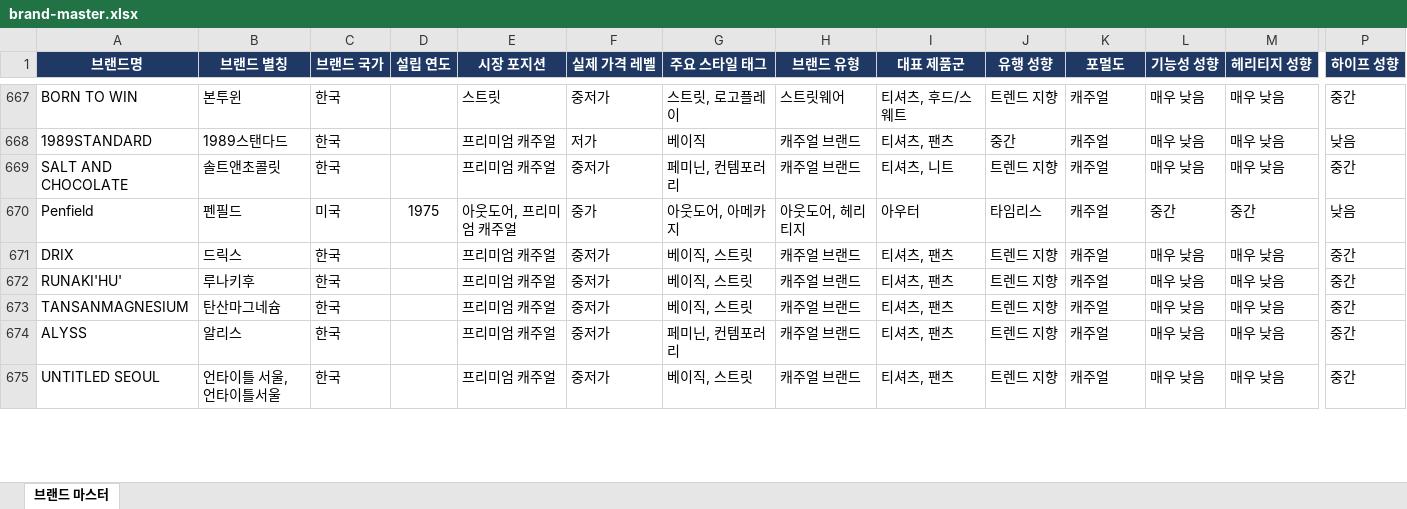
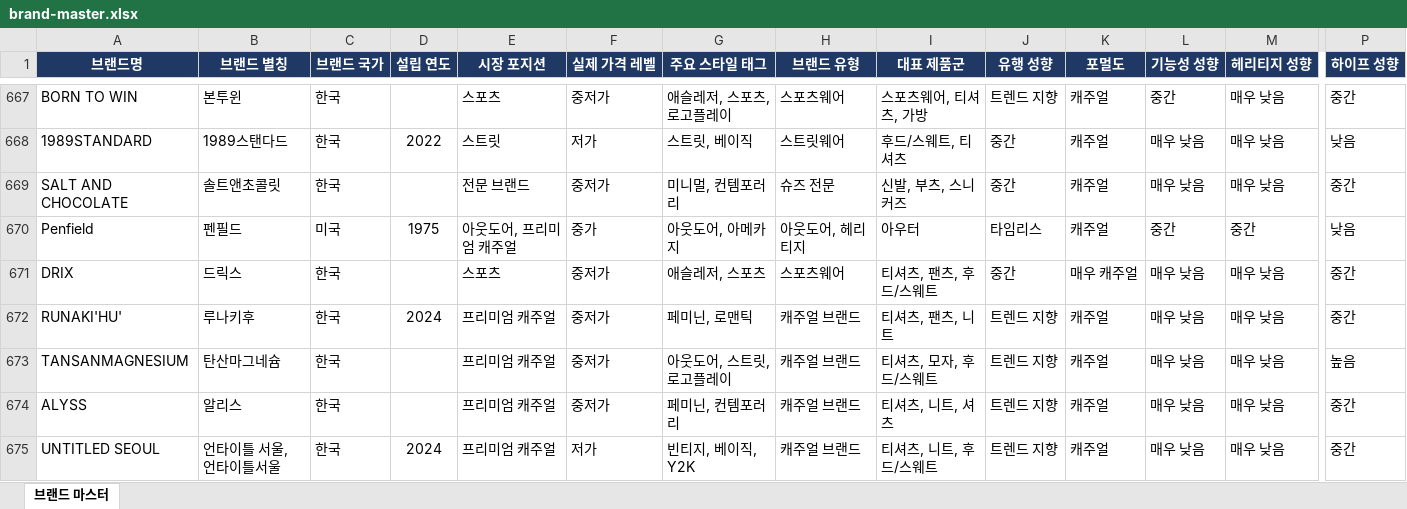
Before and after one commit to idcmyidok/wardrobe-fit, an Excel workbook: data/brands/brand-master.xlsx, sheet 브랜드 마스터, drawn as a sheet; only a part is shown, gaps mark what is left out; values as stored, in another font and other column widths than the file's, no borders; the diff covers the shown part only; the diff names each change by its address in the sheet, - before the commit and + after, or states it on an @@ line.

```diff
--- a/data/brands/brand-master.xlsx (sheet 브랜드 마스터)
+++ b/data/brands/brand-master.xlsx (sheet 브랜드 마스터)
-E667 (시장 포지션): 스트릿
+E667 (시장 포지션): 스포츠
-G667 (주요 스타일 태그): 스트릿, 로고플레이
+G667 (주요 스타일 태그): 애슬레저, 스포츠, 로고플레이
-H667 (브랜드 유형): 스트릿웨어
+H667 (브랜드 유형): 스포츠웨어
-I667 (대표 제품군): 티셔츠, 후드/스웨트
+I667 (대표 제품군): 스포츠웨어, 티셔츠, 가방
-L667 (기능성 성향): 매우 낮음
+L667 (기능성 성향): 중간
-D668 (설립 연도): (empty)
+D668 (설립 연도): 2022
-E668 (시장 포지션): 프리미엄 캐주얼
+E668 (시장 포지션): 스트릿
-G668 (주요 스타일 태그): 베이직
+G668 (주요 스타일 태그): 스트릿, 베이직
-H668 (브랜드 유형): 캐주얼 브랜드
+H668 (브랜드 유형): 스트릿웨어
-I668 (대표 제품군): 티셔츠, 팬츠
+I668 (대표 제품군): 후드/스웨트, 티셔츠
-E669 (시장 포지션): 프리미엄 캐주얼
+E669 (시장 포지션): 전문 브랜드
-G669 (주요 스타일 태그): 페미닌, 컨템포러리
+G669 (주요 스타일 태그): 미니멀, 컨템포러리
-H669 (브랜드 유형): 캐주얼 브랜드
+H669 (브랜드 유형): 슈즈 전문
-I669 (대표 제품군): 티셔츠, 니트
+I669 (대표 제품군): 신발, 부츠, 스니커즈
-J669 (유행 성향): 트렌드 지향
+J669 (유행 성향): 중간
-E671 (시장 포지션): 프리미엄 캐주얼
+E671 (시장 포지션): 스포츠
-G671 (주요 스타일 태그): 베이직, 스트릿
+G671 (주요 스타일 태그): 애슬레저, 스포츠
-H671 (브랜드 유형): 캐주얼 브랜드
+H671 (브랜드 유형): 스포츠웨어
-I671 (대표 제품군): 티셔츠, 팬츠
+I671 (대표 제품군): 티셔츠, 팬츠, 후드/스웨트
-J671 (유행 성향): 트렌드 지향
+J671 (유행 성향): 중간
-K671 (포멀도): 캐주얼
+K671 (포멀도): 매우 캐주얼
-D672 (설립 연도): (empty)
+D672 (설립 연도): 2024
-G672 (주요 스타일 태그): 베이직, 스트릿
+G672 (주요 스타일 태그): 페미닌, 로맨틱
-I672 (대표 제품군): 티셔츠, 팬츠
+I672 (대표 제품군): 티셔츠, 팬츠, 니트
-G673 (주요 스타일 태그): 베이직, 스트릿
+G673 (주요 스타일 태그): 아웃도어, 스트릿, 로고플레이
-I673 (대표 제품군): 티셔츠, 팬츠
+I673 (대표 제품군): 티셔츠, 모자, 후드/스웨트
-P673 (하이프 성향): 중간
+P673 (하이프 성향): 높음
-I674 (대표 제품군): 티셔츠, 팬츠
+I674 (대표 제품군): 티셔츠, 니트, 셔츠
-D675 (설립 연도): (empty)
+D675 (설립 연도): 2024
-F675 (실제 가격 레벨): 중저가
+F675 (실제 가격 레벨): 저가
-G675 (주요 스타일 태그): 베이직, 스트릿
+G675 (주요 스타일 태그): 빈티지, 베이직, Y2K
-I675 (대표 제품군): 티셔츠, 팬츠
+I675 (대표 제품군): 티셔츠, 니트, 후드/스웨트
```
Also changed, not shown: 481 edited cells elsewhere in this sheet, 2 other files.
